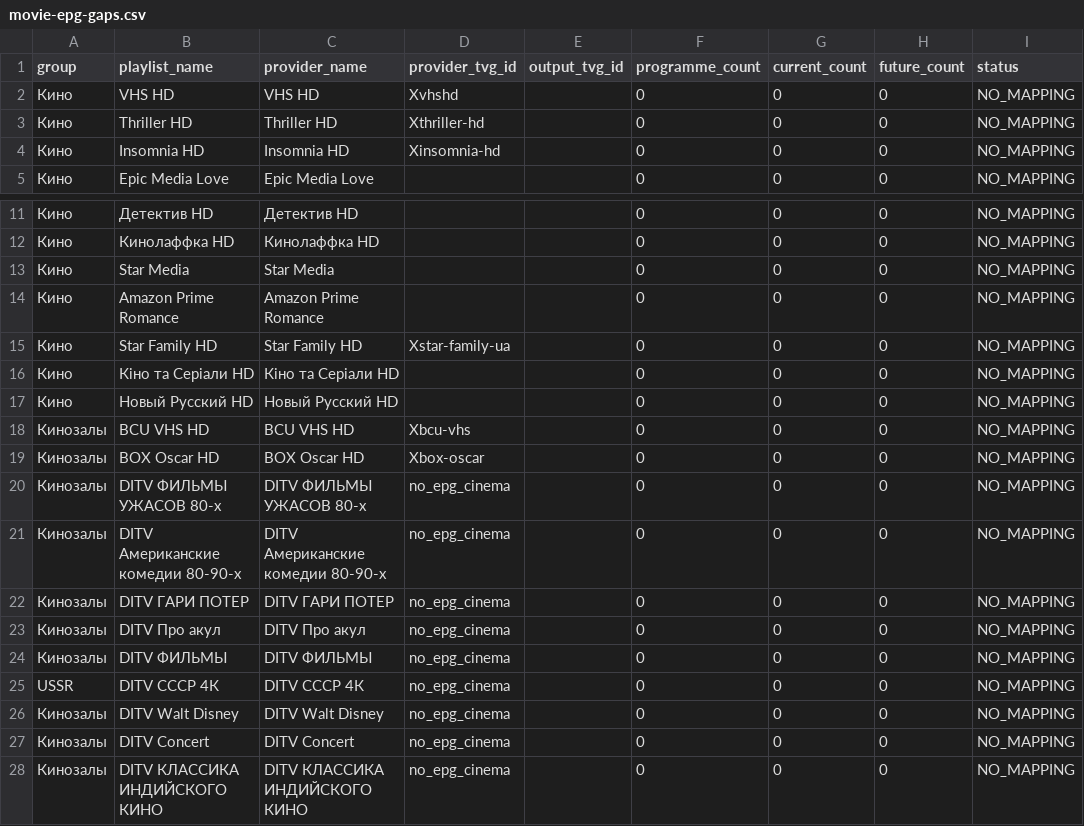
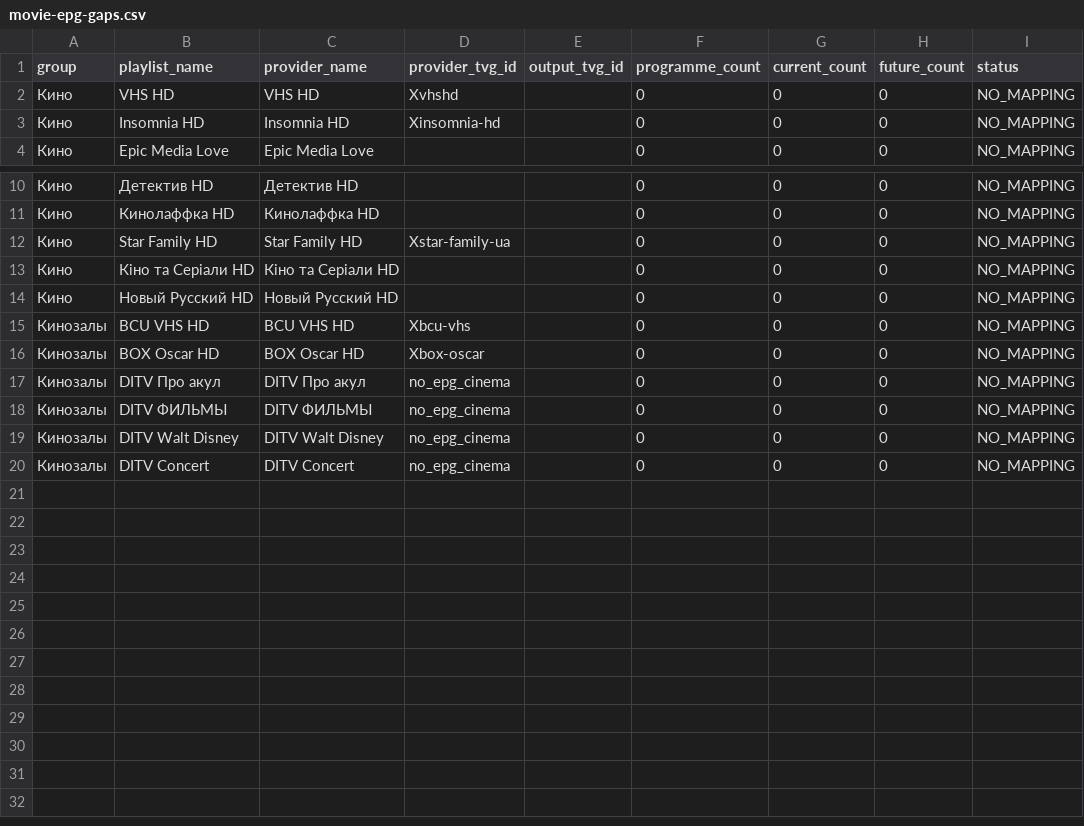
Before and after one commit to peter96son/iptv-epg-builder, a CSV file: output/movie-epg-gaps.csv, drawn as a sheet; only a part is shown, gaps mark what is left out; the diff names each change by its address in the sheet, - before the commit and + after, or states it on an @@ line.

```diff
--- a/output/movie-epg-gaps.csv
+++ b/output/movie-epg-gaps.csv
-row 3: Кино | Thriller HD | Thriller HD | Xthriller-hd |  | 0 | 0 | 0 | NO_MAPPING
-row 13: Кино | Star Media | Star Media |  |  | 0 | 0 | 0 | NO_MAPPING
-row 14: Кино | Amazon Prime Romance | Amazon Prime Romance |  |  | 0 | 0 | 0 | NO_MAPPING
-row 20: Кинозалы | DITV ФИЛЬМЫ УЖАСОВ 80-х | DITV ФИЛЬМЫ УЖАСОВ 80-х | no_epg_cinema |  | 0 | 0 | 0 | NO_MAPPING
-row 21: Кинозалы | DITV Американские комедии 80-90-х | DITV Американские комедии 80-90-х | no_epg_cinema |  | 0 | 0 | 0 | NO_MAPPING
-row 22: Кинозалы | DITV ГАРИ ПОТЕР | DITV ГАРИ ПОТЕР | no_epg_cinema |  | 0 | 0 | 0 | NO_MAPPING
-row 25: USSR | DITV СССР 4К | DITV СССР 4К | no_epg_cinema |  | 0 | 0 | 0 | NO_MAPPING
-row 28: Кинозалы | DITV КЛАССИКА ИНДИЙСКОГО КИНО | DITV КЛАССИКА ИНДИЙСКОГО КИНО | no_epg_cinema |  | 0 | 0 | 0 | NO_MAPPING
```
Also changed, not shown: output/movie-epg-audit.csv, 6 other files.
